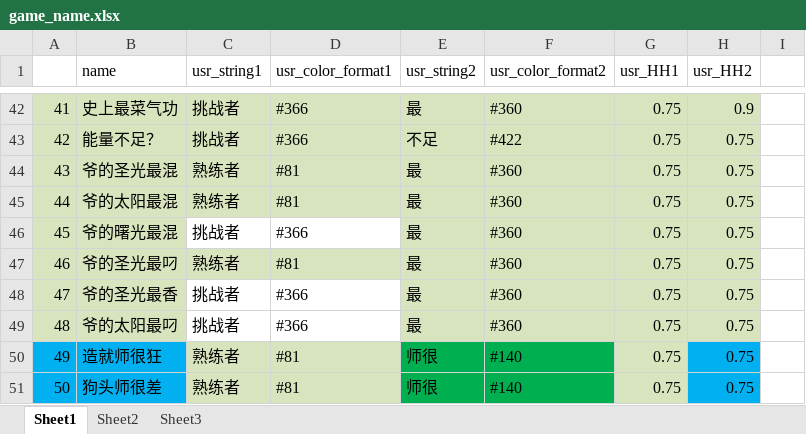
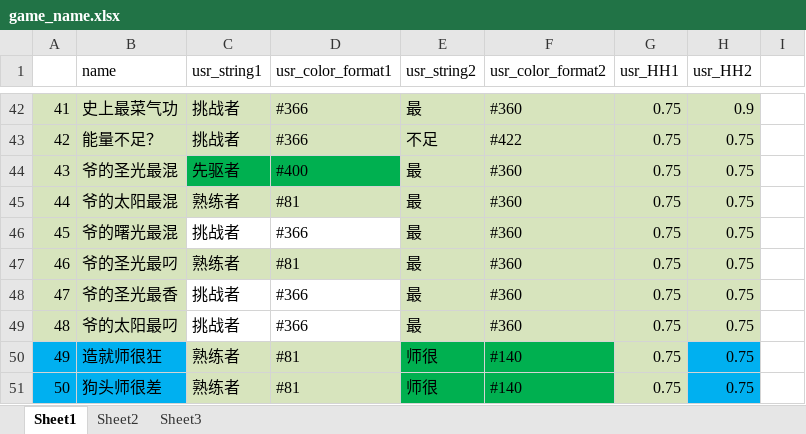
Before and after one commit to Lightman-yang/webdriver_new, an Excel workbook: lw/game_name.xlsx, sheet Sheet1, drawn as a sheet; only a part is shown, gaps mark what is left out; values as stored, in another font and other column widths than the file's, no borders; the diff names each change by its address in the sheet, - before the commit and + after, or states it on an @@ line.

```diff
--- a/lw/game_name.xlsx (sheet Sheet1)
+++ b/lw/game_name.xlsx (sheet Sheet1)
-C44 (usr_string1): 熟练者
+C44 (usr_string1): 先驱者
-C44:D44 fill: #D7E4BD
+C44:D44 fill: #00B050
-D44 (usr_color_format1): #81
+D44 (usr_color_format1): #400
```
Also changed, not shown: 1 other file.
